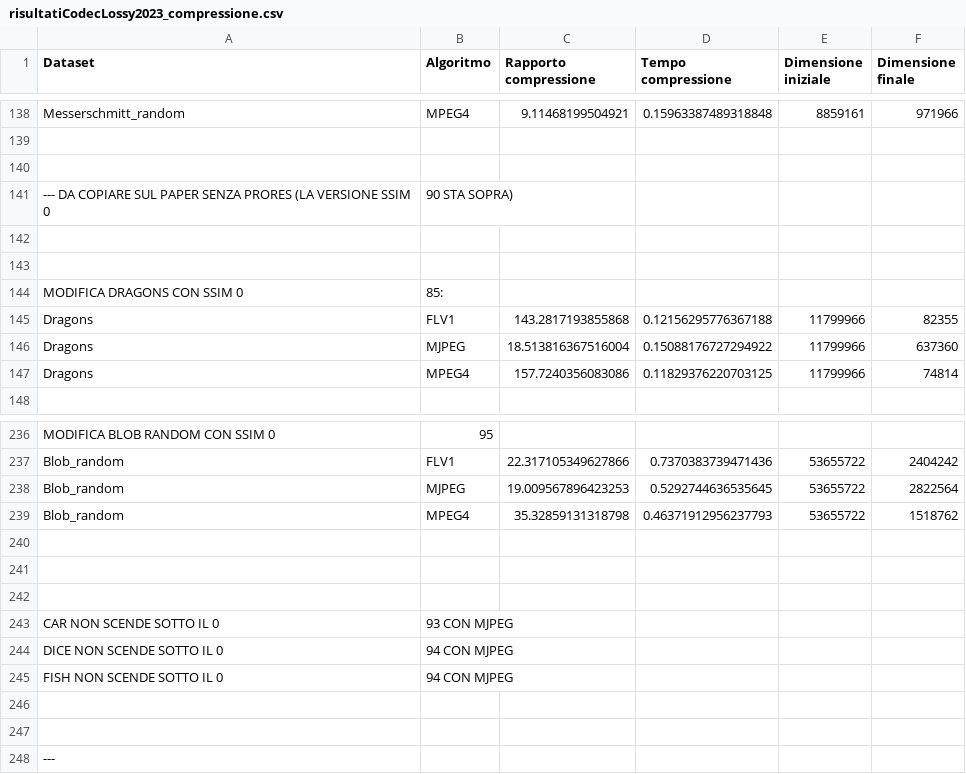
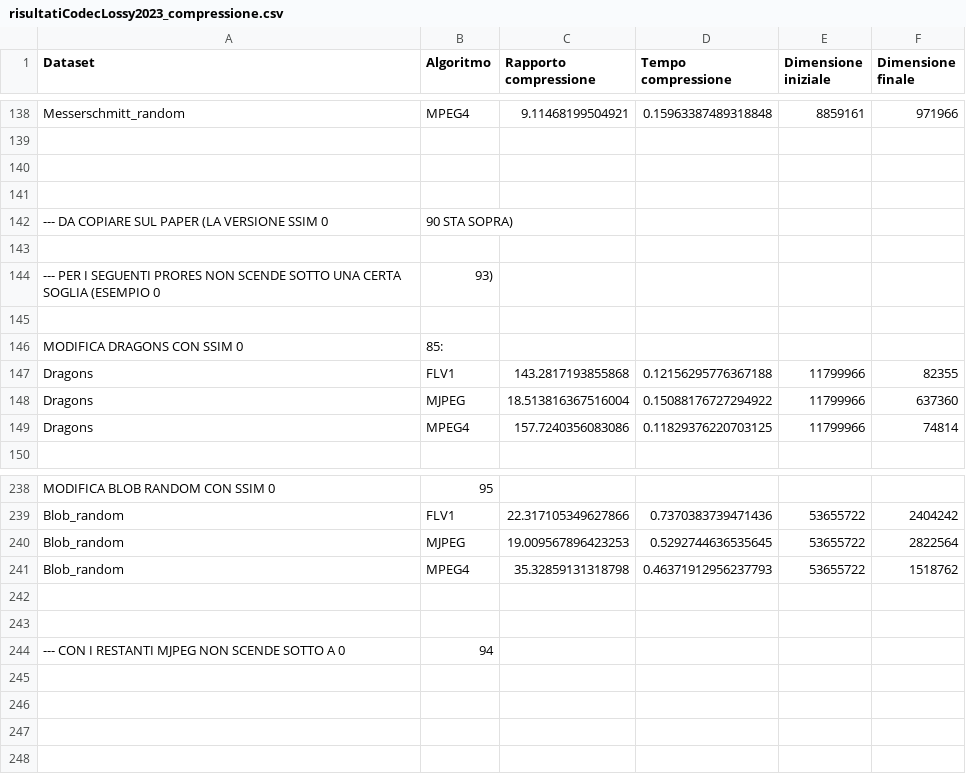
Before and after one commit to mattdr5/LightFieldImageCompression, a CSV file: risultati_esperimento2023/risultatiCodecLossy2023_compressione.csv, drawn as a sheet; only a part is shown, gaps mark what is left out; removed rows and columns are numbered as before the commit, all else as after; the diff names each change by its address in the sheet, - before the commit and + after, or states it on an @@ line.

```diff
--- a/risultati_esperimento2023/risultatiCodecLossy2023_compressione.csv
+++ b/risultati_esperimento2023/risultatiCodecLossy2023_compressione.csv
-row 141: --- DA COPIARE SUL PAPER SENZA PRORES (LA VERSIONE SSIM 0 | 90 STA SOPRA)
+row 142: --- DA COPIARE SUL PAPER (LA VERSIONE SSIM 0 | 90 STA SOPRA)
+row 143: (empty)
+row 144: --- PER I SEGUENTI PRORES NON SCENDE SOTTO UNA CERTA SOGLIA (ESEMPIO 0 | 93)
-row 244: (empty)
+row 244: --- CON I RESTANTI MJPEG NON SCENDE SOTTO A 0 | 94
-row 243: CAR NON SCENDE SOTTO IL 0 | 93 CON MJPEG
-row 244: DICE NON SCENDE SOTTO IL 0 | 94 CON MJPEG
-row 245: FISH NON SCENDE SOTTO IL 0 | 94 CON MJPEG
-row 246: (empty)
-row 247: (empty)
-row 248: ---
```
Also changed, not shown: risultati_esperimento2023/risultatiCodecLossy2023_decompressione.csv, 1 other file.
